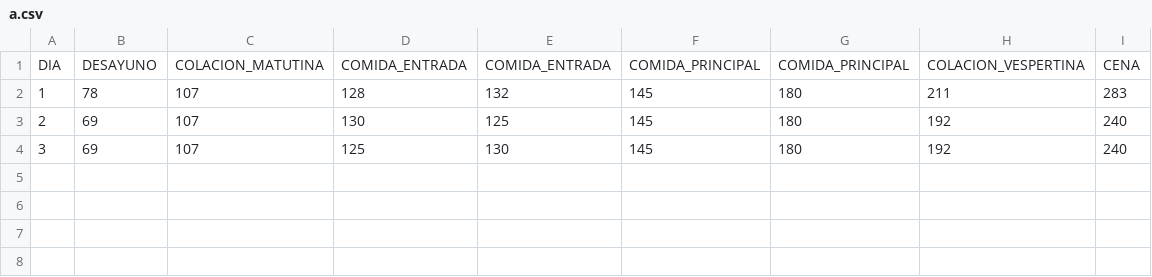
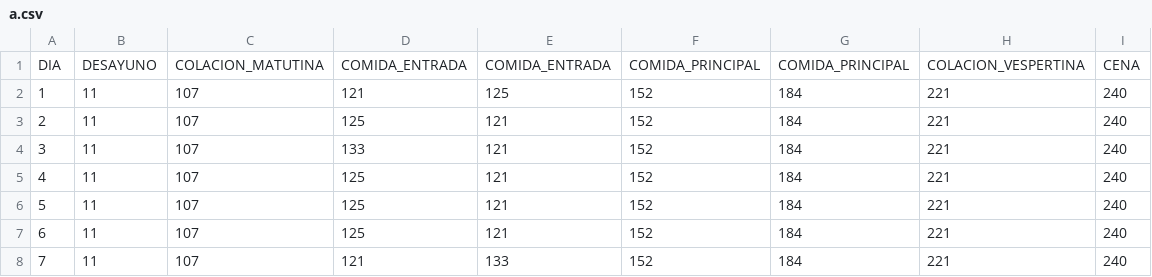
Before and after one commit to joelchaconcastillo/MPP_CIANNA, a CSV file: produccion/src/a.csv, drawn as a sheet.

```diff
--- a/produccion/src/a.csv
+++ b/produccion/src/a.csv
@@ -1,4 +1,8 @@
 DIA , DESAYUNO , COLACION_MATUTINA , COMIDA_ENTRADA , COMIDA_ENTRADA , COMIDA_PRINCIPAL , COMIDA_PRINCIPAL , COLACION_VESPERTINA , CENA
-1 , 78 , 107 , 128 , 132 , 145 , 180 , 211 , 283
-2 , 69 , 107 , 130 , 125 , 145 , 180 , 192 , 240
-3 , 69 , 107 , 125 , 130 , 145 , 180 , 192 , 240
+1 , 11 , 107 , 121 , 125 , 152 , 184 , 221 , 240
+2 , 11 , 107 , 125 , 121 , 152 , 184 , 221 , 240
+3 , 11 , 107 , 133 , 121 , 152 , 184 , 221 , 240
+4 , 11 , 107 , 125 , 121 , 152 , 184 , 221 , 240
+5 , 11 , 107 , 125 , 121 , 152 , 184 , 221 , 240
+6 , 11 , 107 , 125 , 121 , 152 , 184 , 221 , 240
+7 , 11 , 107 , 121 , 133 , 152 , 184 , 221 , 240
```
Also changed, not shown: produccion/entradas/Restricciones.csv, 8 other files.
